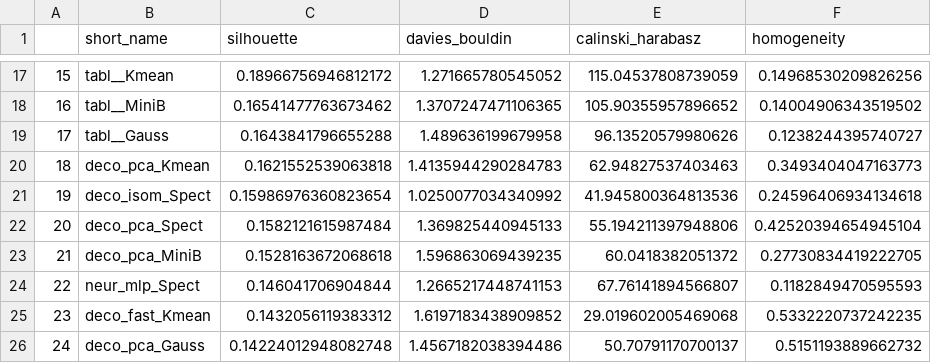
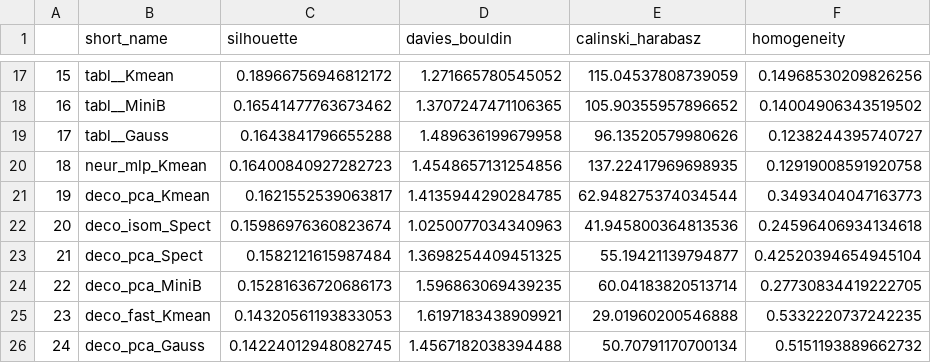
Before and after one commit to risksrobots/stock_clustering, a CSV file: results/metrics_table.csv, drawn as a sheet; only a part is shown, gaps mark what is left out; the diff covers the shown part only.

```diff
--- a/results/metrics_table.csv
+++ b/results/metrics_table.csv
@@ -19,8 +19,8 @@
 17,tabl__Gauss,0.1643841796655288,1.489636199679958,96.13520579980626,0.1238244395740727
-18,deco_pca_Kmean,0.1621552539063818,1.4135944290284783,62.94827537403463,0.3493404047163773
-19,deco_isom_Spect,0.15986976360823654,1.0250077034340992,41.945800364813536,0.24596406934134618
-20,deco_pca_Spect,0.1582121615987484,1.369825440945133,55.194211397948806,0.42520394654945104
-21,deco_pca_MiniB,0.1528163672068618,1.596863069439235,60.0418382051372,0.27730834419222705
-22,neur_mlp_Spect,0.146041706904844,1.2665217448741153,67.76141894566807,0.1182849470595593
-23,deco_fast_Kmean,0.1432056119383312,1.6197183438909852,29.019602005469068,0.5332220737242235
-24,deco_pca_Gauss,0.14224012948082748,1.4567182038394486,50.70791170700137,0.5151193889662732
+18,neur_mlp_Kmean,0.16400840927282723,1.4548657131254856,137.22417969698935,0.12919008591920758
+19,deco_pca_Kmean,0.1621552539063817,1.4135944290284785,62.948275374034544,0.3493404047163773
+20,deco_isom_Spect,0.15986976360823674,1.0250077034340963,41.945800364813536,0.24596406934134618
+21,deco_pca_Spect,0.1582121615987484,1.3698254409451325,55.19421139794877,0.42520394654945104
+22,deco_pca_MiniB,0.15281636720686173,1.596863069439235,60.04183820513714,0.27730834419222705
+23,deco_fast_Kmean,0.14320561193833053,1.6197183438909921,29.01960200546888,0.5332220737242235
+24,deco_pca_Gauss,0.14224012948082745,1.4567182038394488,50.70791170700134,0.5151193889662732
```
Also changed, not shown: 118 edited cells elsewhere in this file, results/best_metrics.csv, results/params_df.csv, 5 other files.
